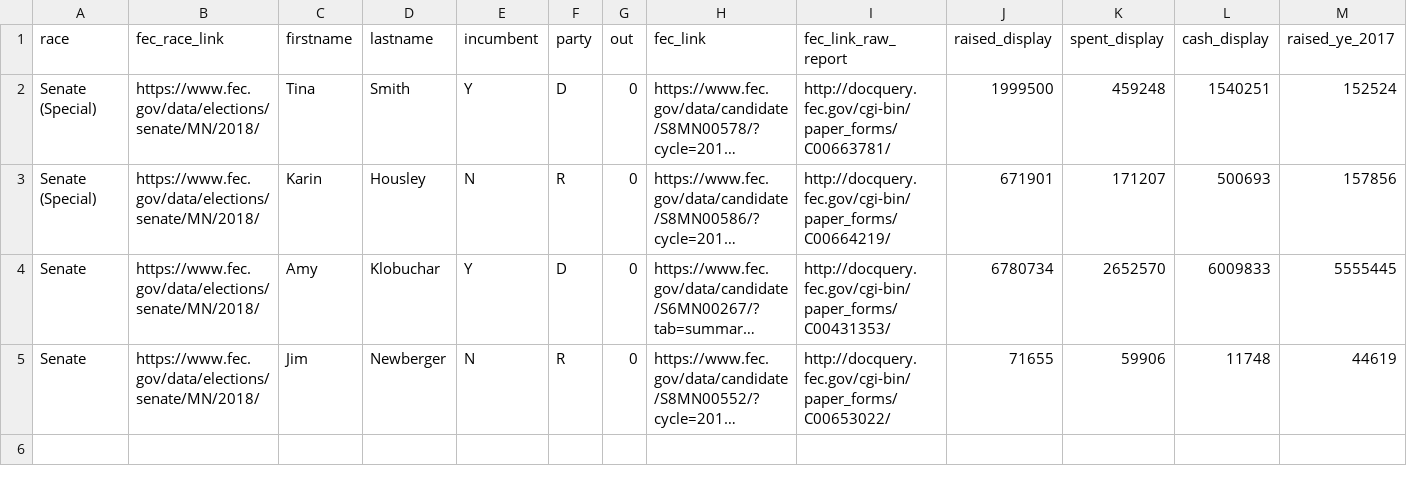
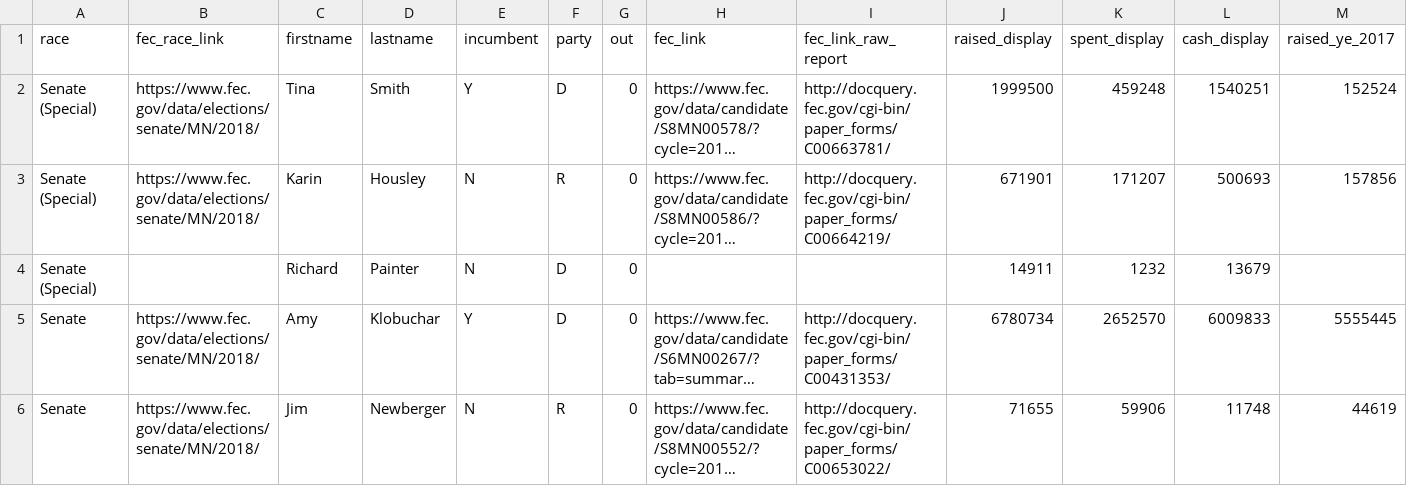
Before and after one commit to striblab/campfi-2018, a CSV file: sources/senate.csv, drawn as a sheet; only a part is shown; long unchanged cells end in …; rows hold the shown columns only; the diff names each change by its address in the sheet, - before the commit and + after, or states it on an @@ line.

Commit message:
update to house and senate files

```diff
--- a/sources/senate.csv
+++ b/sources/senate.csv
+row 4: Senate (Special) |  | Richard | Painter | N | D | 0 |  |  | 14911 | 1232 | 13679
```
Also changed, not shown: sources/house.csv.
